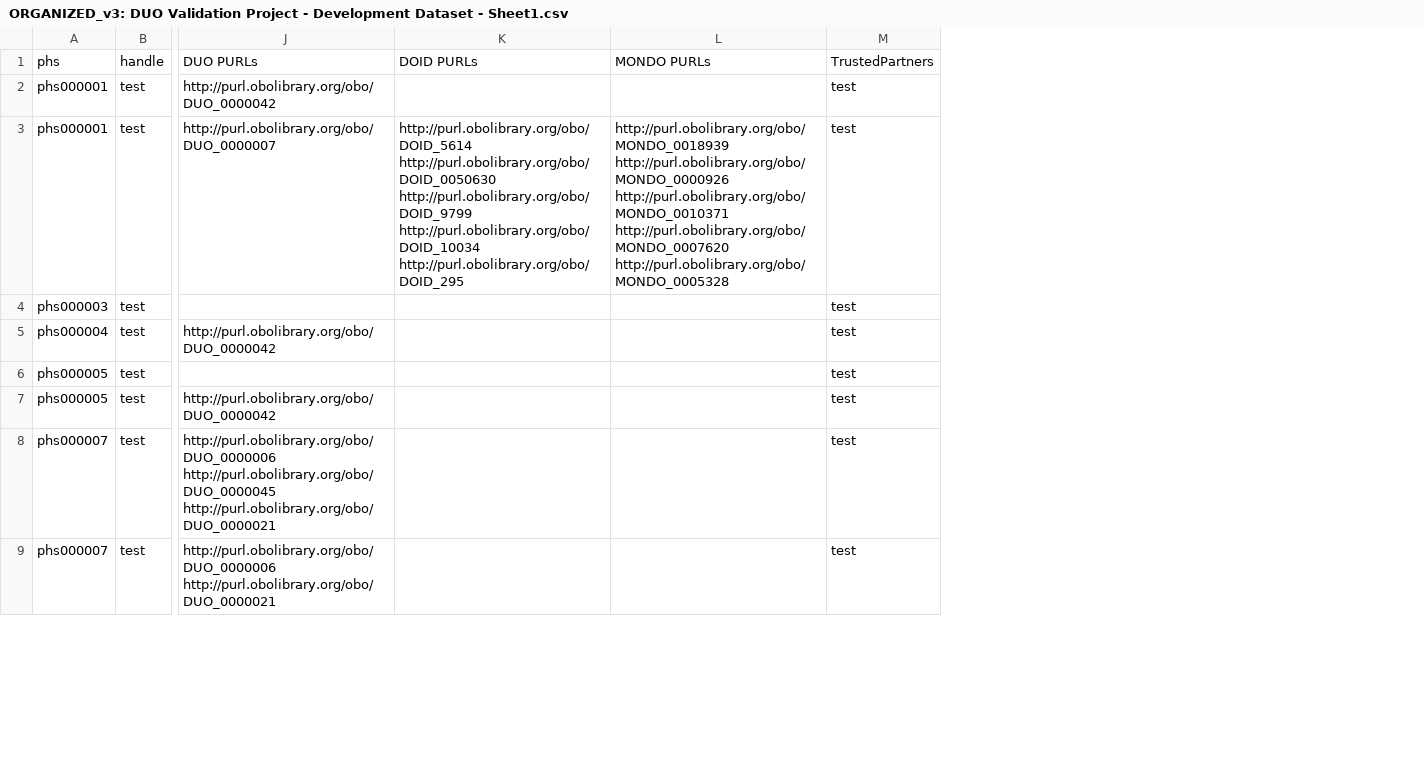
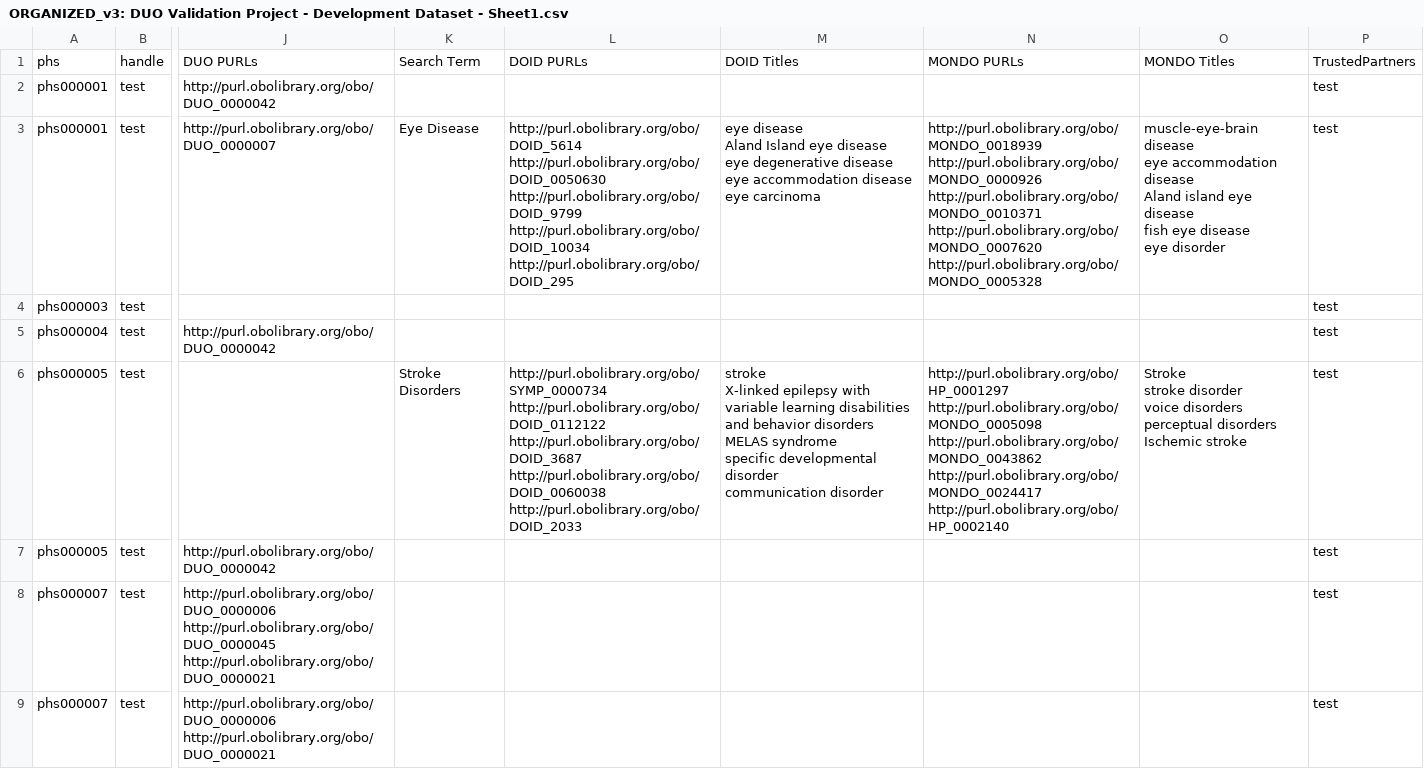
Before and after one commit to harinlee83/DuoMapper, a CSV file: csv files/ORGANIZED_v3: DUO Validation Project - Development Dataset - Sheet1.csv, drawn as a sheet; only a part is shown, gaps mark what is left out; addresses are those after the commit; ↵ is a line break in a cell; the diff covers the shown part only; the diff names each change by its address in the sheet, - before the commit and + after, or states it on an @@ line.

```diff
--- a/csv files/ORGANIZED_v3: DUO Validation Project - Development Dataset - Sheet1.csv
+++ b/csv files/ORGANIZED_v3: DUO Validation Project - Development Dataset - Sheet1.csv
+column K, rows 1-6: Search Term |  | Eye Disease |  |  | Stroke Disorders
+column M, rows 1-6: DOID Titles |  | eye disease ↵ Aland Island eye disease ↵ eye degenerative disease ↵ eye accommodation disease ↵ eye carcinoma |  |  | stroke ↵ X-linked epilepsy with variable learning disabilities and behavior disorders ↵ MELAS syndrome ↵ specific developmental disorder ↵ communication disorder
+column O, rows 1-6: MONDO Titles |  | muscle-eye-brain disease ↵ eye accommodation disease ↵ Aland island eye disease ↵ fish eye disease ↵ eye disorder |  |  | Stroke ↵ stroke disorder ↵ voice disorders ↵ perceptual disorders ↵ Ischemic stroke
-L6: (empty)
+L6: http://purl.obolibrary.org/obo/SYMP_0000734 ↵ http://purl.obolibrary.org/obo/DOID_0112122 ↵ http://purl.obolibrary.org/obo/DOID_3687 ↵ http://purl.obolibrary.org/obo/DOID_0060038 ↵ http://purl.obolibrary.org/obo/DOID_2033
-N6: (empty)
+N6: http://purl.obolibrary.org/obo/HP_0001297 ↵ http://purl.obolibrary.org/obo/MONDO_0005098 ↵ http://purl.obolibrary.org/obo/MONDO_0043862 ↵ http://purl.obolibrary.org/obo/MONDO_0024417 ↵ http://purl.obolibrary.org/obo/HP_0002140
```
Also changed, not shown: 6 edited cells elsewhere in this file, 7 other files.
